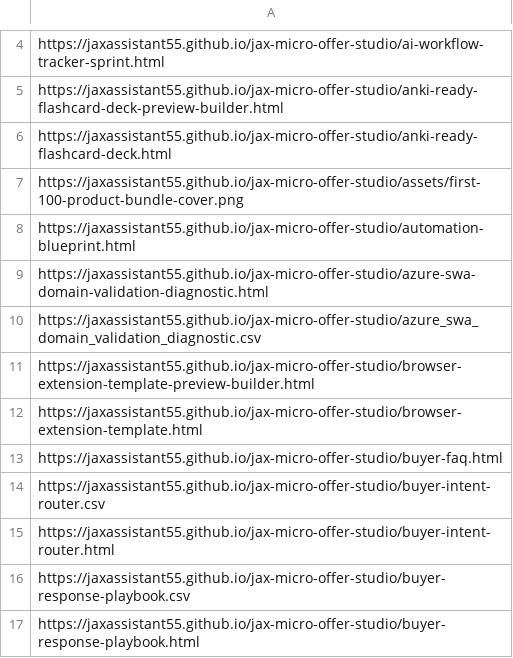
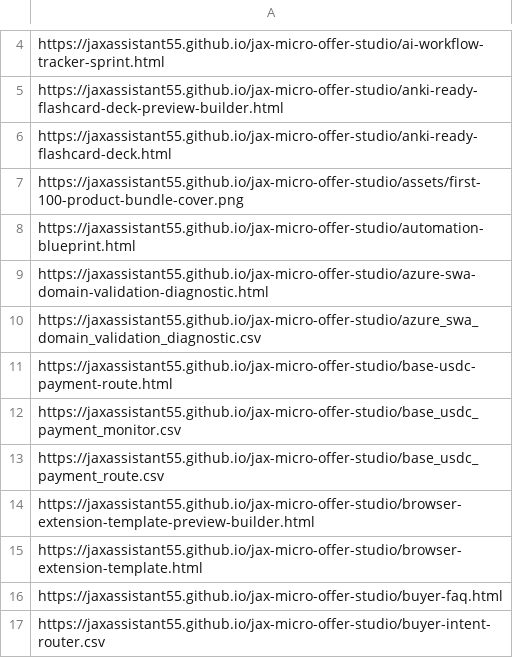
Before and after one commit to jaxassistant55/jax-micro-offer-studio, a CSV file: indexnow_urls.csv, drawn as a sheet; only a part is shown, gaps mark what is left out; the shorter side is filled out with more unchanged rows; the diff names each change by its address in the sheet, - before the commit and + after, or states it on an @@ line.

Commit message:
Publish Base USDC payment route

```diff
--- a/indexnow_urls.csv
+++ b/indexnow_urls.csv
+row 11: https://jaxassistant55.github.io/jax-micro-offer-studio/base-usdc-payment-route.html
+row 12: https://jaxassistant55.github.io/jax-micro-offer-studio/base_usdc_payment_monitor.csv
+row 13: https://jaxassistant55.github.io/jax-micro-offer-studio/base_usdc_payment_route.csv
```
Also changed, not shown: 11 other files.
